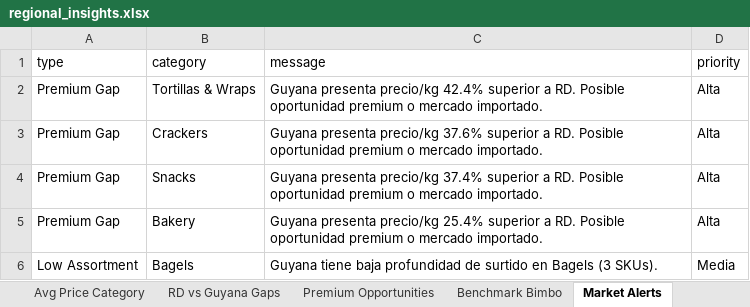
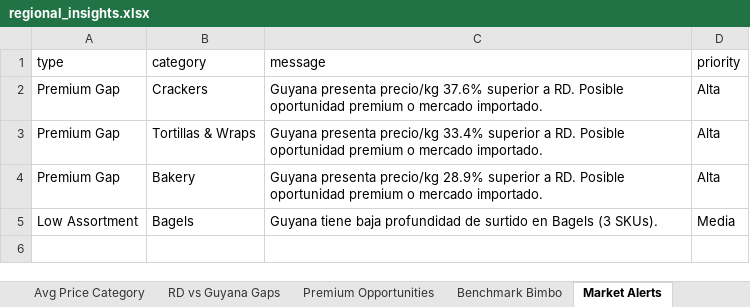
Before and after one commit to Colmau1971/caribbean_retail_ai, an Excel workbook: streamlit_data/regional_insights.xlsx, sheet Market Alerts, drawn as a sheet; values as stored, in another font and other column widths than the file's, no borders; removed rows and columns are numbered as before the commit, all else as after; the diff names each change by its address in the sheet, - before the commit and + after, or states it on an @@ line.

```diff
--- a/streamlit_data/regional_insights.xlsx (sheet Market Alerts)
+++ b/streamlit_data/regional_insights.xlsx (sheet Market Alerts)
-row 2: Premium Gap | Tortillas & Wraps | Guyana presenta precio/kg 42.4% superior a RD. Posible oportunidad premium o mercado importado. | Alta
-B3 (category): Snacks
+B3 (category): Tortillas & Wraps
-C3 (message): …presenta precio/kg 37.4% superior a…
+C3 (message): …presenta precio/kg 33.4% superior a…
-C4 (message): …presenta precio/kg 25.4% superior a…
+C4 (message): …presenta precio/kg 28.9% superior a…
```
Also changed, not shown: sheet Premium Opportunities, sheet Top Brands, sheet Same SKU Cross Country, sheet RD vs Guyana Gaps, sheet Avg Price Category, sheet Benchmark Bimbo, other sheet tabs.
